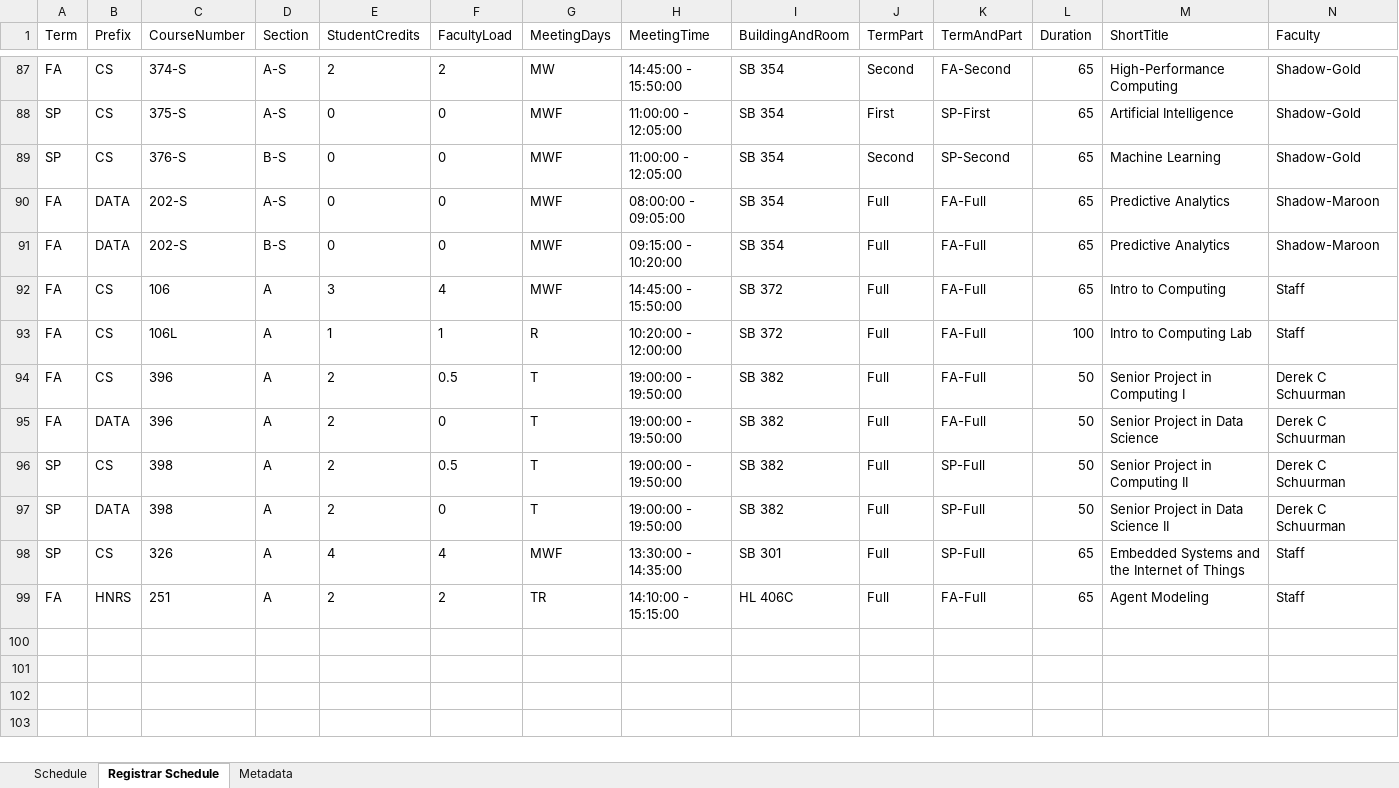
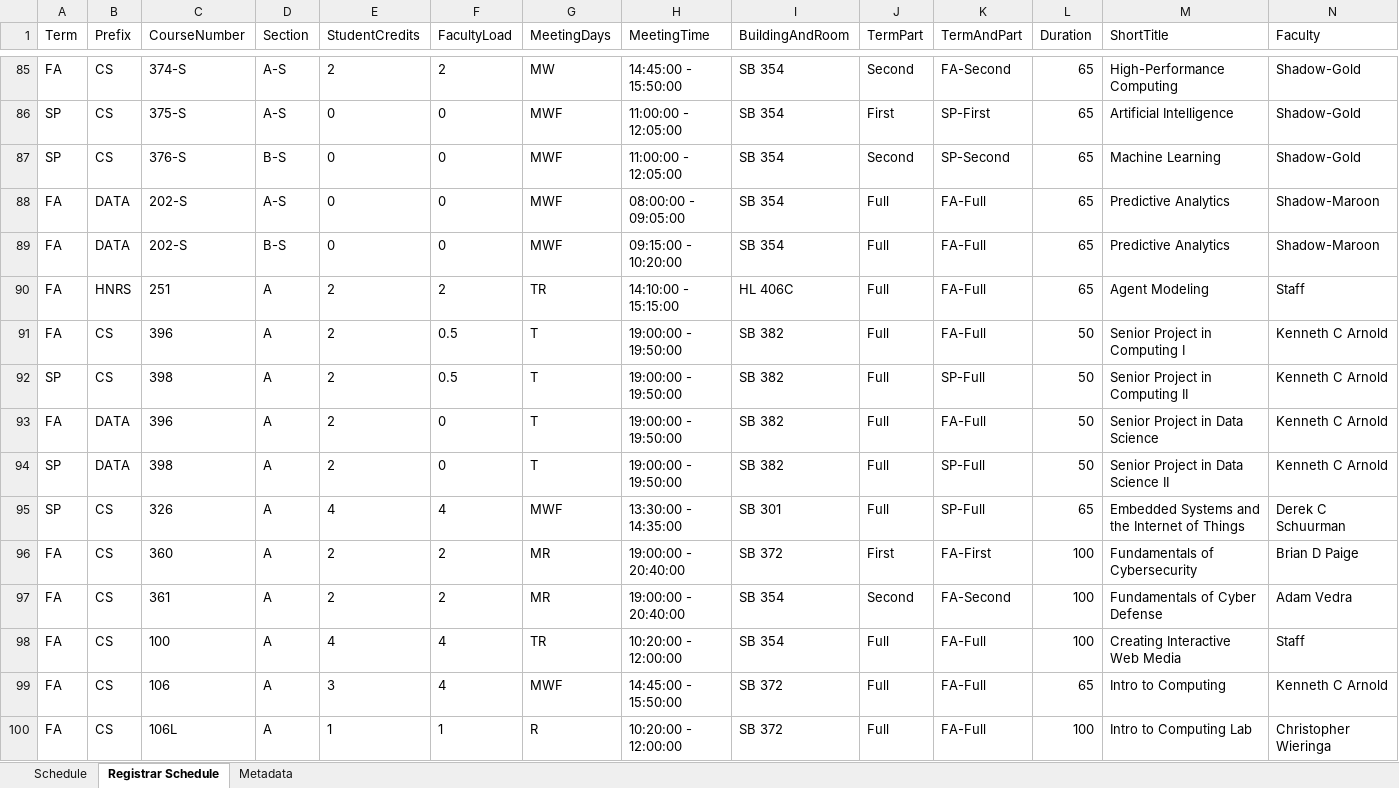
Before and after one commit to kvlinden/kvlinden.github.io, an Excel workbook: data/schedule_2026.xlsx, sheet Registrar Schedule, drawn as a sheet; only a part is shown, gaps mark what is left out; values as stored, in another font and other column widths than the file's, no borders; removed rows and columns are numbered as before the commit, all else as after; rows hold the shown columns only; the diff covers the shown part only; the diff names each change by its address in the sheet, - before the commit and + after, or states it on an @@ line.

```diff
--- a/data/schedule_2026.xlsx (sheet Registrar Schedule)
+++ b/data/schedule_2026.xlsx (sheet Registrar Schedule)
-row 92: FA | CS | 106 | A | 3 | 4 | MWF | 14:45:00 - 15:50:00 | SB 372 | Full | FA-Full | 65 | Intro to Computing | Staff
-row 93: FA | CS | 106L | A | 1 | 1 | R | 10:20:00 - 12:00:00 | SB 372 | Full | FA-Full | 100 | Intro to Computing Lab | Staff
-row 94: FA | CS | 396 | A | 2 | 0.5 | T | 19:00:00 - 19:50:00 | SB 382 | Full | FA-Full | 50 | Senior Project in Computing I | Derek C Schuurman
-row 95: FA | DATA | 396 | A | 2 | 0 | T | 19:00:00 - 19:50:00 | SB 382 | Full | FA-Full | 50 | Senior Project in Data Science | Derek C Schuurman
-row 96: SP | CS | 398 | A | 2 | 0.5 | T | 19:00:00 - 19:50:00 | SB 382 | Full | SP-Full | 50 | Senior Project in Computing II | Derek C Schuurman
-row 97: SP | DATA | 398 | A | 2 | 0 | T | 19:00:00 - 19:50:00 | SB 382 | Full | SP-Full | 50 | Senior Project in Data Science II | Derek C Schuurman
-row 98: SP | CS | 326 | A | 4 | 4 | MWF | 13:30:00 - 14:35:00 | SB 301 | Full | SP-Full | 65 | Embedded Systems and the Internet of Things | Staff
+row 91: FA | CS | 396 | A | 2 | 0.5 | T | 19:00:00 - 19:50:00 | SB 382 | Full | FA-Full | 50 | Senior Project in Computing I | Kenneth C Arnold
+row 92: SP | CS | 398 | A | 2 | 0.5 | T | 19:00:00 - 19:50:00 | SB 382 | Full | SP-Full | 50 | Senior Project in Computing II | Kenneth C Arnold
+row 93: FA | DATA | 396 | A | 2 | 0 | T | 19:00:00 - 19:50:00 | SB 382 | Full | FA-Full | 50 | Senior Project in Data Science | Kenneth C Arnold
+row 94: SP | DATA | 398 | A | 2 | 0 | T | 19:00:00 - 19:50:00 | SB 382 | Full | SP-Full | 50 | Senior Project in Data Science II | Kenneth C Arnold
+row 95: SP | CS | 326 | A | 4 | 4 | MWF | 13:30:00 - 14:35:00 | SB 301 | Full | SP-Full | 65 | Embedded Systems and the Internet of Things | Derek C Schuurman
+row 96: FA | CS | 360 | A | 2 | 2 | MR | 19:00:00 - 20:40:00 | SB 372 | First | FA-First | 100 | Fundamentals of Cybersecurity | Brian D Paige
+row 97: FA | CS | 361 | A | 2 | 2 | MR | 19:00:00 - 20:40:00 | SB 354 | Second | FA-Second | 100 | Fundamentals of Cyber Defense | Adam Vedra
+row 98: FA | CS | 100 | A | 4 | 4 | TR | 10:20:00 - 12:00:00 | SB 354 | Full | FA-Full | 100 | Creating Interactive Web Media | Staff
+row 99: FA | CS | 106 | A | 3 | 4 | MWF | 14:45:00 - 15:50:00 | SB 372 | Full | FA-Full | 65 | Intro to Computing | Kenneth C Arnold
+row 100: FA | CS | 106L | A | 1 | 1 | R | 10:20:00 - 12:00:00 | SB 372 | Full | FA-Full | 100 | Intro to Computing Lab | Christopher Wieringa
```
Also changed, not shown: 9 added rows, 11 removed rows, 2 moved rows and 46 edited cells elsewhere in this sheet, sheet Schedule, sheet Metadata.
